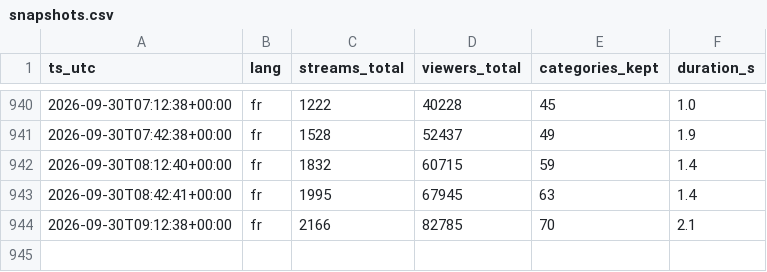
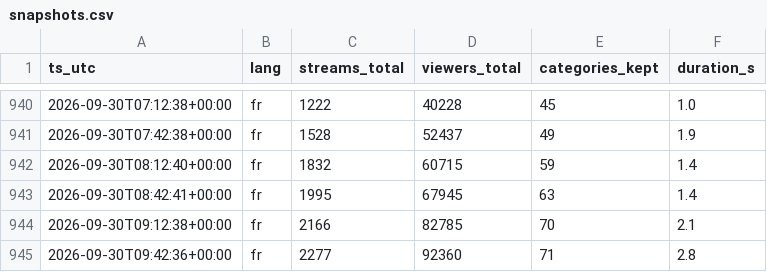
Before and after one commit to lessolutionsdemax-alt/twitch-fr-stats, a CSV file: data/snapshots.csv, drawn as a sheet; only a part is shown, gaps mark what is left out.

Commit message:
snapshot 2026-09-30T09:42Z

```diff
--- a/data/snapshots.csv
+++ b/data/snapshots.csv
@@ -944 +944,2 @@ ts_utc,lang,streams_total,viewers_total,categories_kept,duration_s
 2026-09-30T09:12:38+00:00,fr,2166,82785,70,2.1
+2026-09-30T09:42:36+00:00,fr,2277,92360,71,2.8
```
Also changed, not shown: 1 other file.
